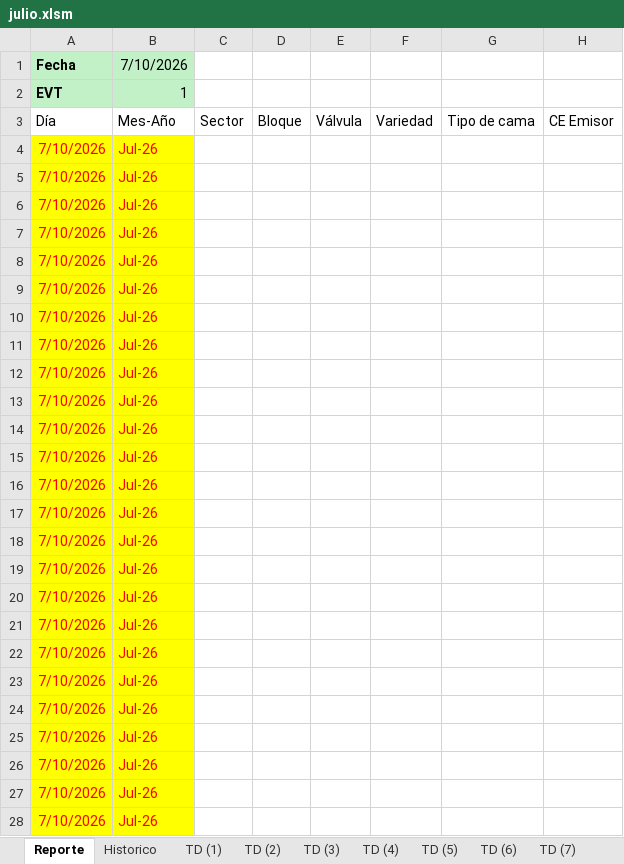
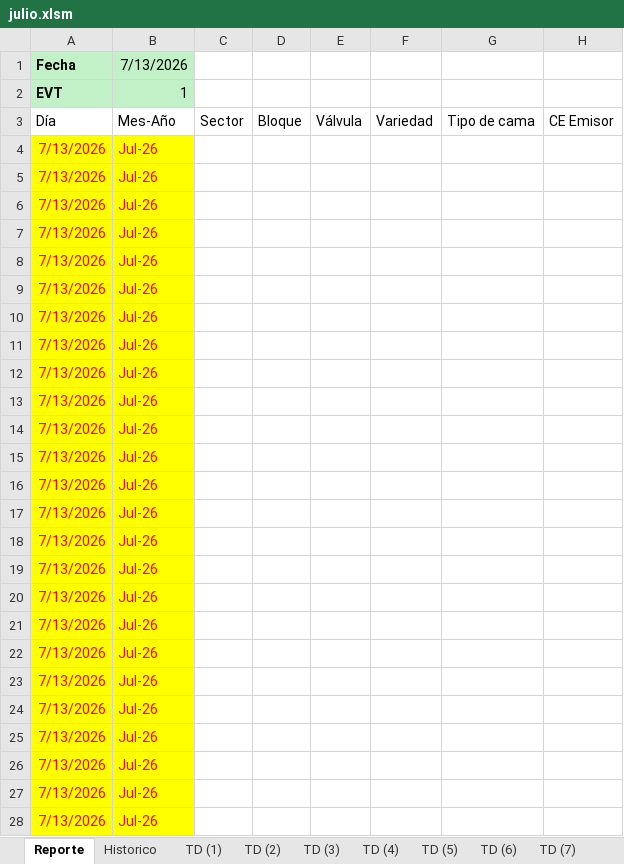
Before and after one commit to floreseltandilpm-creator/Primavera-Rosa, an Excel workbook: julio.xlsm, sheet Reporte, drawn as a sheet; only a part is shown; values as stored, in another font and other column widths than the file's, no borders; charts and pictures and table styles not drawn; the diff covers the shown part only; the diff names each change by its address in the sheet, - before the commit and + after, or states it on an @@ line.

```diff
--- a/julio.xlsm (sheet Reporte)
+++ b/julio.xlsm (sheet Reporte)
-B1 (Mes-Año): 7/10/2026
+B1 (Mes-Año): 7/13/2026
-A4:A28 (Día): 7/10/2026
+A4:A28 (Día): 7/13/2026
```
Also changed, not shown: 28 edited cells elsewhere in this sheet, sheet Historico, sheet TD (16), sheet TD (20), sheet TD (2), sheet TD (17), sheet TD (38), 48 more sheets.
